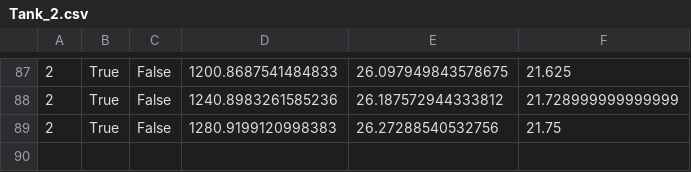
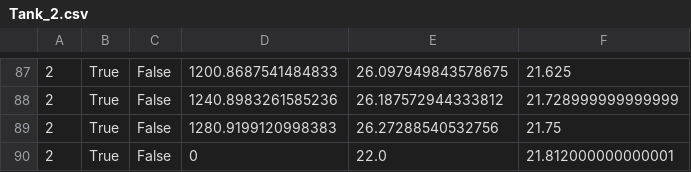
Before and after one commit to jordanwjolly/rpi-digital-water-bath, a CSV file: Graph_data/Tank_2.csv, drawn as a sheet; only a part is shown, gaps mark what is left out.

```diff
--- a/Graph_data/Tank_2.csv
+++ b/Graph_data/Tank_2.csv
@@ -89 +89,2 @@
 2,True,False,1280.9199120998383,26.27288540532756,21.75
+2,True,False,0,22.0,21.812000000000001
```
Also changed, not shown: Graph_data/Tank_3.csv, Graph_data/Tank_4.csv, 11 other files.
